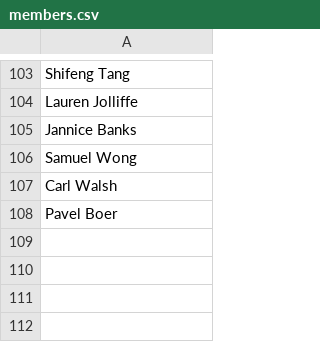
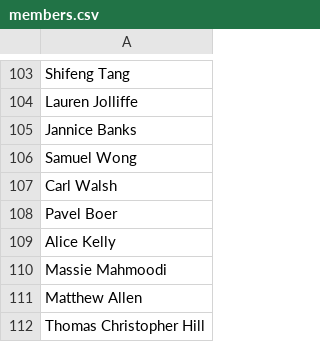
Before and after one commit to thatkow/NUCC_Trip_Attendance_Sheet, a CSV file: members.csv, drawn as a sheet; only a part is shown, gaps mark what is left out.

```diff
--- a/members.csv
+++ b/members.csv
@@ -108 +108,5 @@ Carl Walsh
 Pavel Boer
+Alice Kelly
+Massie Mahmoodi
+Matthew Allen
+Thomas Christopher Hill
```
Also changed, not shown: 1 other file.
